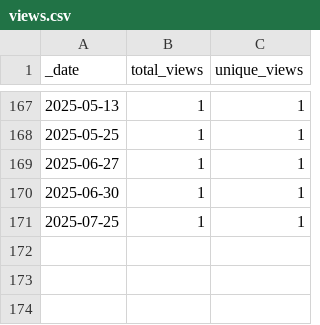
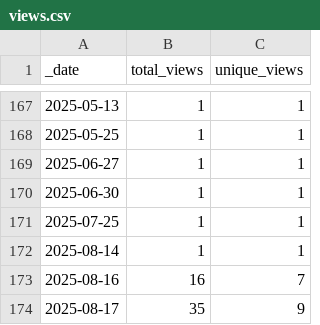
Before and after one commit to AlexRogalskiy/scala-patterns, a CSV file: traffic/views.csv, drawn as a sheet; only a part is shown, gaps mark what is left out; the diff names each change by its address in the sheet, - before the commit and + after, or states it on an @@ line.

```diff
--- a/traffic/views.csv
+++ b/traffic/views.csv
+row 172: 2025-08-14 | 1 | 1
+row 173: 2025-08-16 | 16 | 7
+row 174: 2025-08-17 | 35 | 9
```
Also changed, not shown: traffic/clones.csv, 1 other file.
